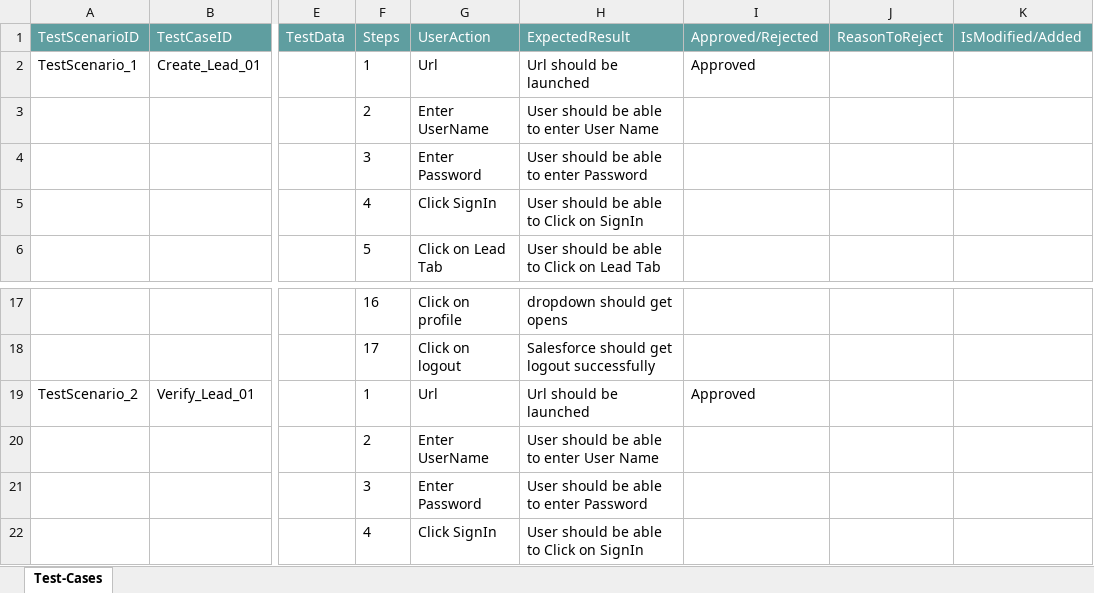
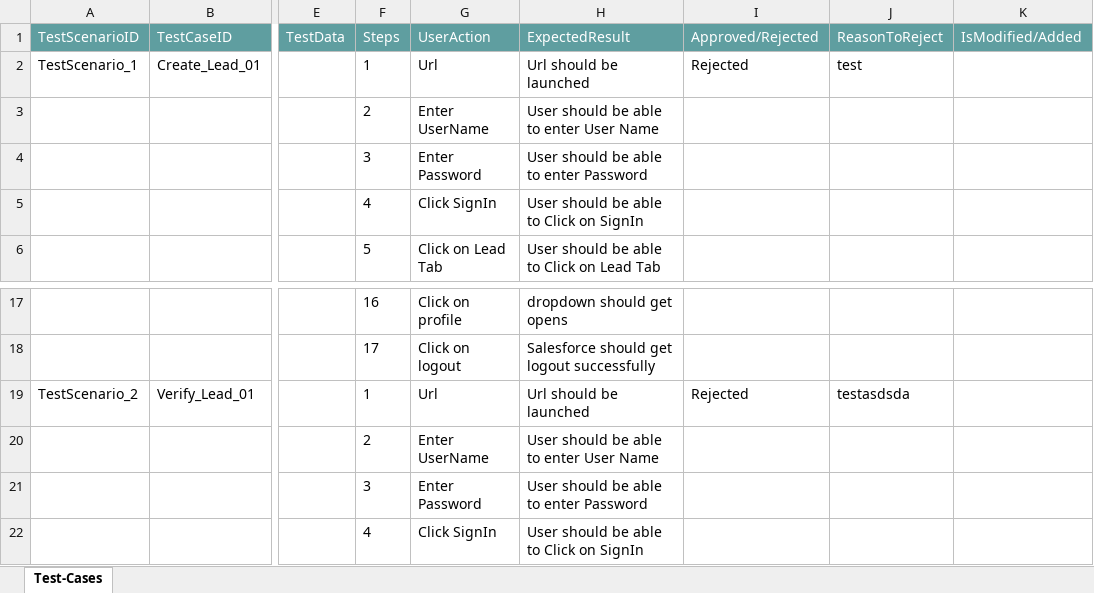
Before and after one commit to ShaikMohamedIrfan/Traning, an Excel workbook: LeadAssesment.xlsx, sheet Test-Cases, drawn as a sheet; only a part is shown, gaps mark what is left out; values as stored, in another font and other column widths than the file's, no borders; table styles not drawn; the diff names each change by its address in the sheet, - before the commit and + after, or states it on an @@ line.

Commit message:
Add files via upload

```diff
--- a/LeadAssesment.xlsx (sheet Test-Cases)
+++ b/LeadAssesment.xlsx (sheet Test-Cases)
-I2 (Approved/Rejected): Approved
+I2 (Approved/Rejected): Rejected
-J2 (ReasonToReject): (empty)
+J2 (ReasonToReject): test
-I19 (Approved/Rejected): Approved
+I19 (Approved/Rejected): Rejected
-J19 (ReasonToReject): (empty)
+J19 (ReasonToReject): testasdsda
```
